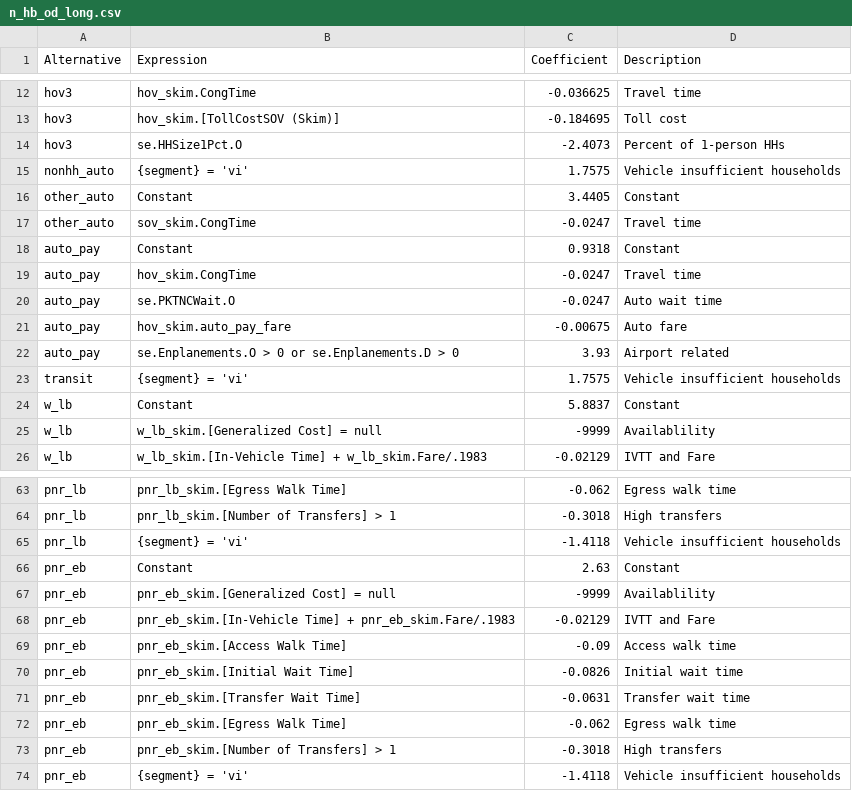
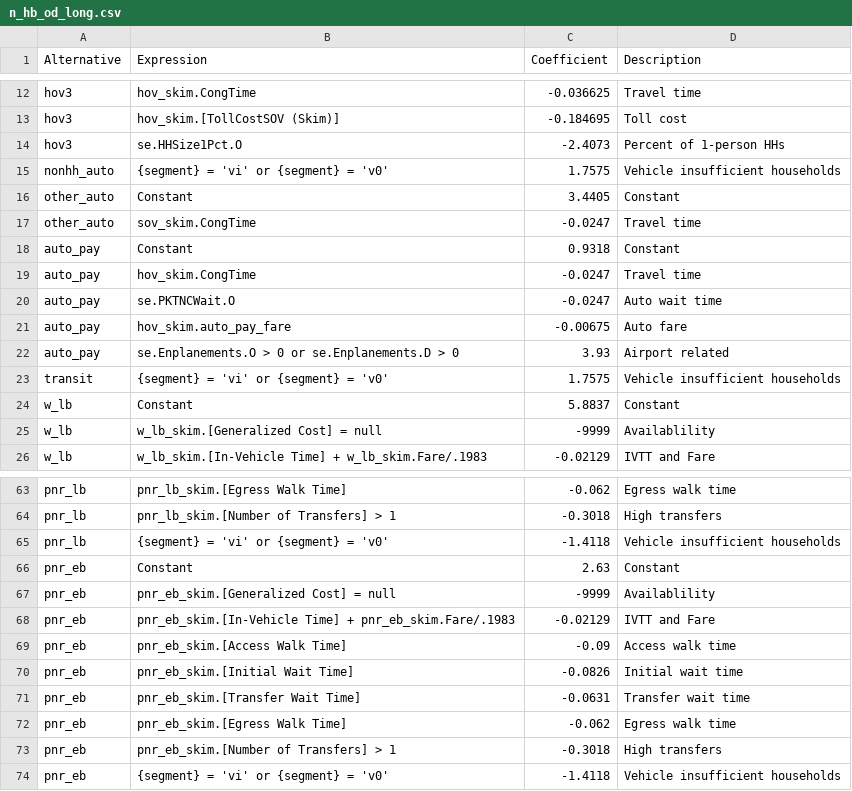
Before and after one commit to Triangle-Modeling-and-Analytics/TRMG2, a CSV file: master/resident/mode/n_hb_od_long.csv, drawn as a sheet; only a part is shown, gaps mark what is left out.

```diff
--- a/master/resident/mode/n_hb_od_long.csv
+++ b/master/resident/mode/n_hb_od_long.csv
@@ -14,3 +14,3 @@ hov3,hov_skim.[TollCostSOV (Skim)],-0.184695,Toll cost
 hov3,se.HHSize1Pct.O,-2.4073,Percent of 1-person HHs
-nonhh_auto,{segment} = 'vi',1.7575,Vehicle insufficient households
+nonhh_auto,{segment} = 'vi' or {segment} = 'v0',1.7575,Vehicle insufficient households
 other_auto,Constant,3.4405,Constant
@@ -22,3 +22,3 @@ auto_pay,hov_skim.auto_pay_fare,-0.00675,Auto fare
 auto_pay,se.Enplanements.O > 0 or se.Enplanements.D > 0,3.93,Airport related
-transit,{segment} = 'vi',1.7575,Vehicle insufficient households
+transit,{segment} = 'vi' or {segment} = 'v0',1.7575,Vehicle insufficient households
 w_lb,Constant,5.8837,Constant
@@ -64,3 +64,3 @@ pnr_lb,pnr_lb_skim.[Egress Walk Time],-0.062,Egress walk time
 pnr_lb,pnr_lb_skim.[Number of Transfers] > 1,-0.3018,High transfers
-pnr_lb,{segment} = 'vi',-1.4118,Vehicle insufficient households
+pnr_lb,{segment} = 'vi' or {segment} = 'v0',-1.4118,Vehicle insufficient households
 pnr_eb,Constant,2.63,Constant
@@ -73,2 +73,2 @@ pnr_eb,pnr_eb_skim.[Egress Walk Time],-0.062,Egress walk time
 pnr_eb,pnr_eb_skim.[Number of Transfers] > 1,-0.3018,High transfers
-pnr_eb,{segment} = 'vi',-1.4118,Vehicle insufficient households
+pnr_eb,{segment} = 'vi' or {segment} = 'v0',-1.4118,Vehicle insufficient households
```
Also changed, not shown: master/resident/mode/n_hb_k12_all.csv, master/resident/mode/n_hb_od_short.csv, 4 other files.
